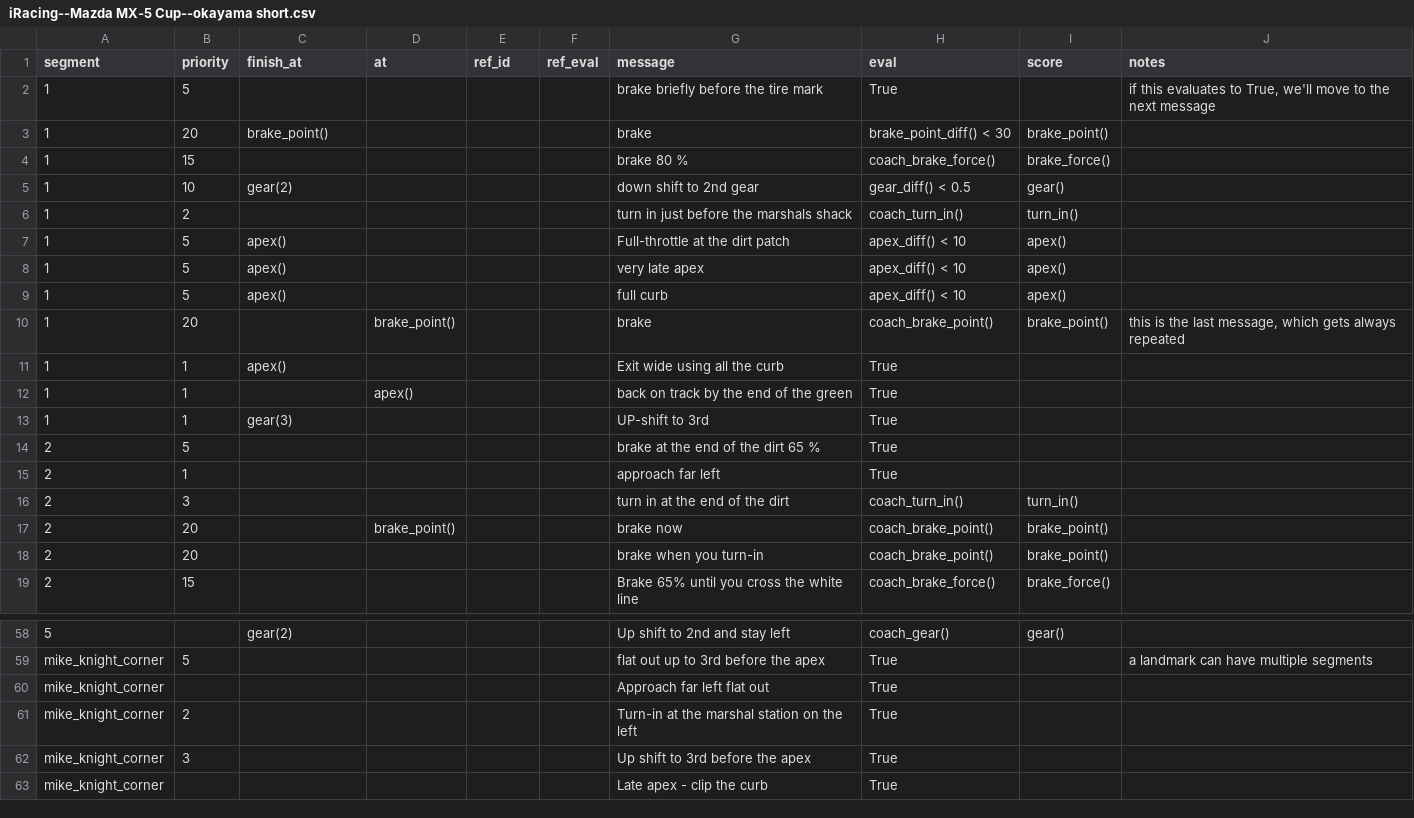
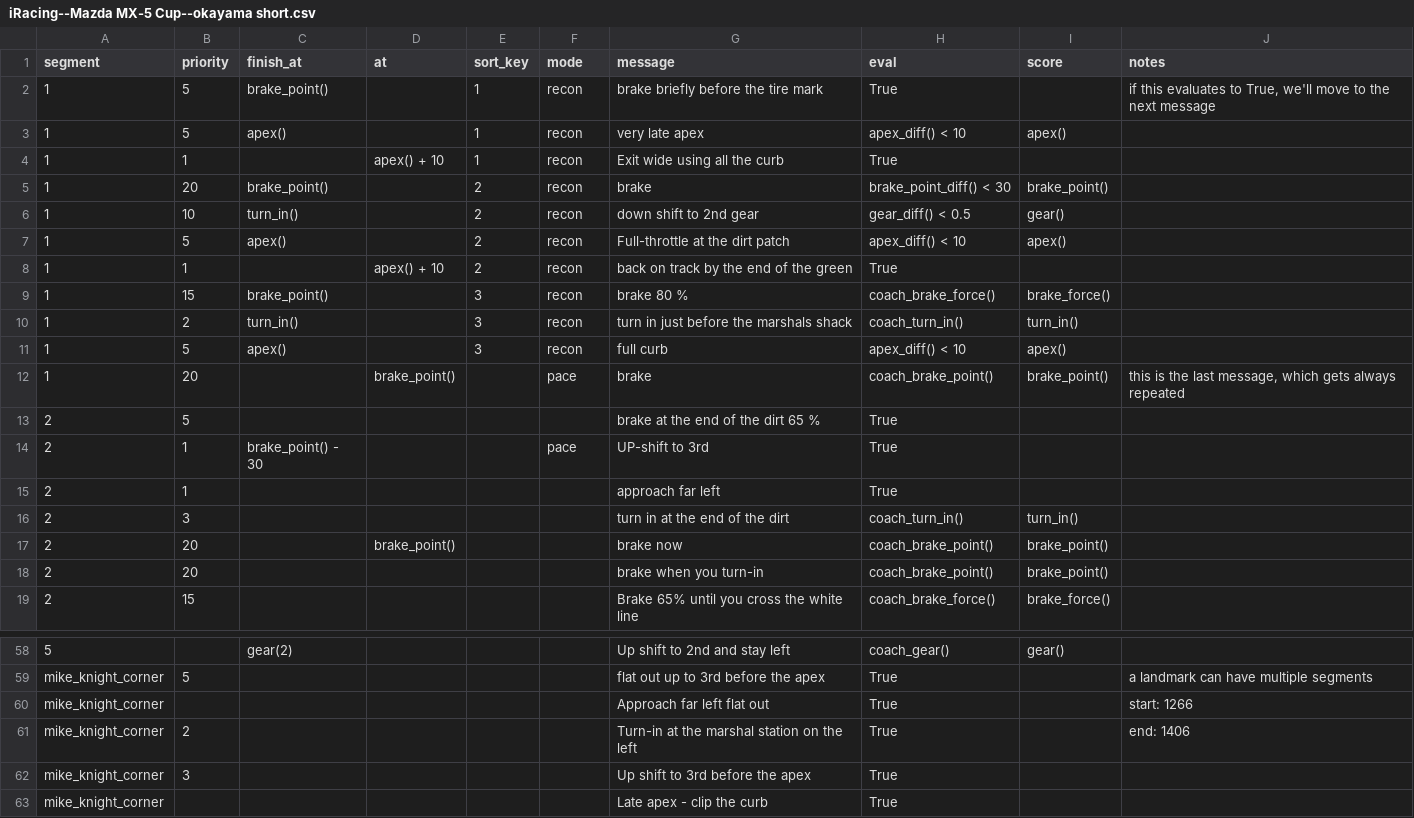
Before and after one commit to b4mad/racing, a CSV file: components/paddock/track_guides/iRacing--Mazda MX-5 Cup--okayama short.csv, drawn as a sheet; only a part is shown, gaps mark what is left out.

Commit message:
recon laps

```diff
--- a/components/paddock/track_guides/iRacing--Mazda MX-5 Cup--okayama short.csv
+++ b/components/paddock/track_guides/iRacing--Mazda MX-5 Cup--okayama short.csv
@@ -1,15 +1,15 @@
-segment,priority,finish_at,at,ref_id,ref_eval,message,eval,score,notes
-1,5,,,,,brake briefly before the tire mark,True,,"if this evaluates to True, we'll move to the next message"
-1,20,brake_point(),,,,brake,brake_point_diff() < 30,brake_point(),
-1,15,,,,,brake 80 %,coach_brake_force(),brake_force(),
-1,10,gear(2),,,,down shift to 2nd gear,gear_diff() < 0.5,gear(),
-1,2,,,,,turn in just before the marshals shack,coach_turn_in(),turn_in(),
-1,5,apex(),,,,Full-throttle at the dirt patch,apex_diff() < 10,apex(),
-1,5,apex(),,,,very late apex,apex_diff() < 10,apex(),
-1,5,apex(),,,,full curb,apex_diff() < 10,apex(),
-1,20,,brake_point(),,,brake,coach_brake_point(),brake_point(),"this is the last message, which gets always repeated"
-1,1,apex(),,,,Exit wide using all the curb,True,,
-1,1,,apex(),,,back on track by the end of the green,True,,
-1,1,gear(3),,,,UP-shift to 3rd,True,,
+segment,priority,finish_at,at,sort_key,mode,message,eval,score,notes
+1,5,brake_point(),,1,recon,brake briefly before the tire mark,True,,"if this evaluates to True, we'll move to the next message"
+1,5,apex(),,1,recon,very late apex,apex_diff() < 10,apex(),
+1,1,,apex() + 10,1,recon,Exit wide using all the curb,True,,
+1,20,brake_point(),,2,recon,brake,brake_point_diff() < 30,brake_point(),
+1,10,turn_in(),,2,recon,down shift to 2nd gear,gear_diff() < 0.5,gear(),
+1,5,apex(),,2,recon,Full-throttle at the dirt patch,apex_diff() < 10,apex(),
+1,1,,apex() + 10,2,recon,back on track by the end of the green,True,,
+1,15,brake_point(),,3,recon,brake 80 %,coach_brake_force(),brake_force(),
+1,2,turn_in(),,3,recon,turn in just before the marshals shack,coach_turn_in(),turn_in(),
+1,5,apex(),,3,recon,full curb,apex_diff() < 10,apex(),
+1,20,,brake_point(),,pace,brake,coach_brake_point(),brake_point(),"this is the last message, which gets always repeated"
 2,5,,,,,brake at the end of the dirt 65 %,True,,
+2,1,brake_point() - 30,,,pace,UP-shift to 3rd,True,,
 2,1,,,,,approach far left,True,,
@@ -59,4 +59,4 @@ segment,priority,finish_at,at,ref_id,ref_eval,message,eval,score,notes
 mike_knight_corner  ,5,,,,,flat out up to 3rd before the apex,True,,a landmark can have multiple segments
-mike_knight_corner  ,,,,,,Approach far left flat out,True,,
-mike_knight_corner  ,2,,,,,Turn-in at the marshal station on the left,True,,
+mike_knight_corner  ,,,,,,Approach far left flat out,True,,start: 1266
+mike_knight_corner  ,2,,,,,Turn-in at the marshal station on the left,True,,end: 1406
 mike_knight_corner  ,3,,,,,Up shift to 3rd before the apex,True,,
```
Also changed, not shown: 13 other files.
